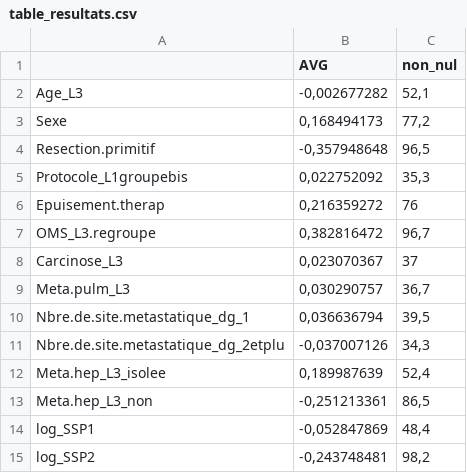
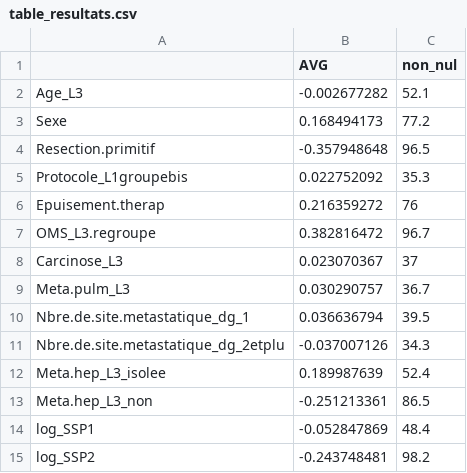
Before and after one commit to julie-bl/KP-L3, a CSV file: table_resultats.csv, drawn as a sheet.

Commit message:
Add files via upload

```diff
--- a/table_resultats.csv
+++ b/table_resultats.csv
@@ -1,15 +1,15 @@
 ;AVG;non_nul
-Age_L3;-0,002677282;52,1
-Sexe;0,168494173;77,2
-Resection.primitif;-0,357948648;96,5
-Protocole_L1groupebis;0,022752092;35,3
-Epuisement.therap;0,216359272;76
-OMS_L3.regroupe;0,382816472;96,7
-Carcinose_L3;0,023070367;37
-Meta.pulm_L3;0,030290757;36,7
-Nbre.de.site.metastatique_dg_1;0,036636794;39,5
-Nbre.de.site.metastatique_dg_2etplu;-0,037007126;34,3
-Meta.hep_L3_isolee;0,189987639;52,4
-Meta.hep_L3_non;-0,251213361;86,5
-log_SSP1;-0,052847869;48,4
-log_SSP2;-0,243748481;98,2
+Age_L3;-0.002677282;52.1
+Sexe;0.168494173;77.2
+Resection.primitif;-0.357948648;96.5
+Protocole_L1groupebis;0.022752092;35.3
+Epuisement.therap;0.216359272;76
+OMS_L3.regroupe;0.382816472;96.7
+Carcinose_L3;0.023070367;37
+Meta.pulm_L3;0.030290757;36.7
+Nbre.de.site.metastatique_dg_1;0.036636794;39.5
+Nbre.de.site.metastatique_dg_2etplu;-0.037007126;34.3
+Meta.hep_L3_isolee;0.189987639;52.4
+Meta.hep_L3_non;-0.251213361;86.5
+log_SSP1;-0.052847869;48.4
+log_SSP2;-0.243748481;98.2
```
